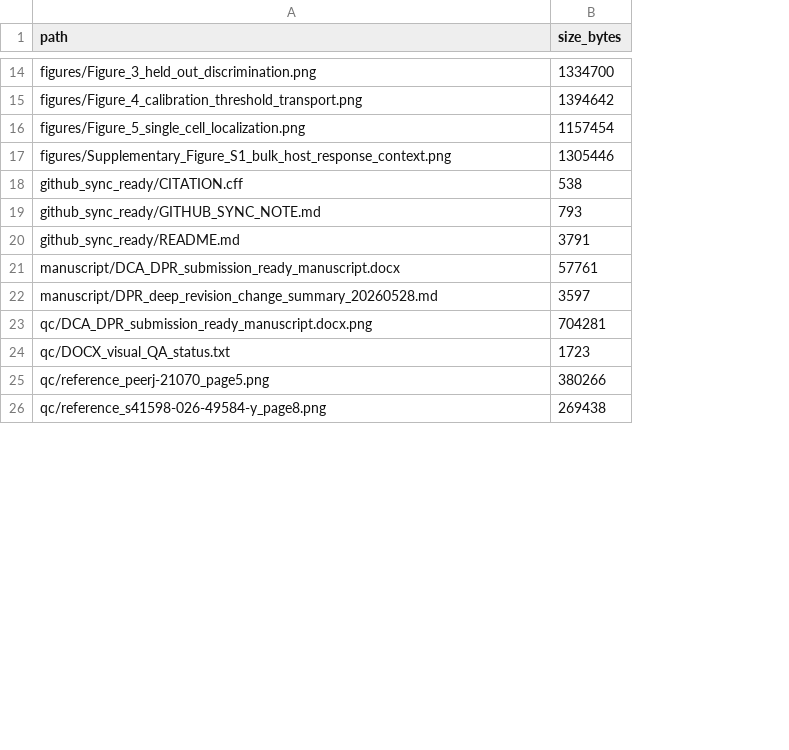
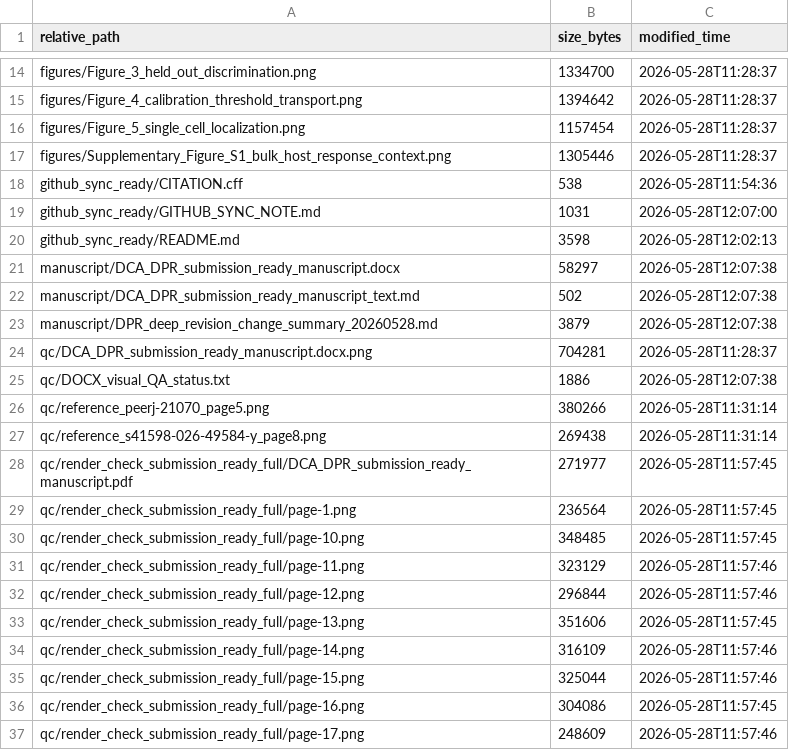
Before and after one commit to LiXinzhuo0425/sepsis-crosscohort-host-response, a TSV file: dpr_revision_20260528/FILE_MANIFEST.tsv, drawn as a sheet; only a part is shown, gaps mark what is left out; addresses are those after the commit; the diff covers the shown part only; the diff names each change by its address in the sheet, - before the commit and + after, or states it on an @@ line.

```diff
--- a/dpr_revision_20260528/FILE_MANIFEST.tsv
+++ b/dpr_revision_20260528/FILE_MANIFEST.tsv
+column C (modified_time), rows 14-21: 2026-05-28T11:28:37 | 2026-05-28T11:28:37 | 2026-05-28T11:28:37 | 2026-05-28T11:28:37 | 2026-05-28T11:54:36 | 2026-05-28T12:07:00 | 2026-05-28T12:02:13 | 2026-05-28T12:07:38; rows 23-27: 2026-05-28T12:07:38 | 2026-05-28T11:28:37 | 2026-05-28T12:07:38 | 2026-05-28T11:31:14 | 2026-05-28T11:31:14
-A1: path
+A1: relative_path
-B19 (size_bytes): 793
+B19 (size_bytes): 1031
-B20 (size_bytes): 3791
+B20 (size_bytes): 3598
-B21 (size_bytes): 57761
+B21 (size_bytes): 58297
+row 22: manuscript/DCA_DPR_submission_ready_manuscript_text.md | 502 | 2026-05-28T12:07:38
-B23 (size_bytes): 3597
+B23 (size_bytes): 3879
-B25 (size_bytes): 1723
+B25 (size_bytes): 1886
+row 28: qc/render_check_submission_ready_full/DCA_DPR_submission_ready_manuscript.pdf | 271977 | 2026-05-28T11:57:45
+row 29: qc/render_check_submission_ready_full/page-1.png | 236564 | 2026-05-28T11:57:45
+row 30: qc/render_check_submission_ready_full/page-10.png | 348485 | 2026-05-28T11:57:45
+row 31: qc/render_check_submission_ready_full/page-11.png | 323129 | 2026-05-28T11:57:46
+row 32: qc/render_check_submission_ready_full/page-12.png | 296844 | 2026-05-28T11:57:46
+row 33: qc/render_check_submission_ready_full/page-13.png | 351606 | 2026-05-28T11:57:45
+row 34: qc/render_check_submission_ready_full/page-14.png | 316109 | 2026-05-28T11:57:46
+row 35: qc/render_check_submission_ready_full/page-15.png | 325044 | 2026-05-28T11:57:46
+row 36: qc/render_check_submission_ready_full/page-16.png | 304086 | 2026-05-28T11:57:45
+row 37: qc/render_check_submission_ready_full/page-17.png | 248609 | 2026-05-28T11:57:46
```
Also changed, not shown: 40 added rows and 6 edited cells elsewhere in this file, 3 other files.
